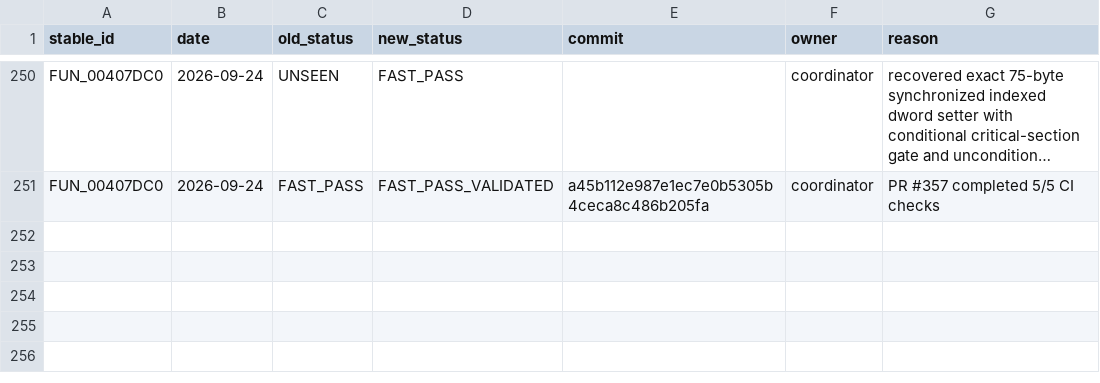
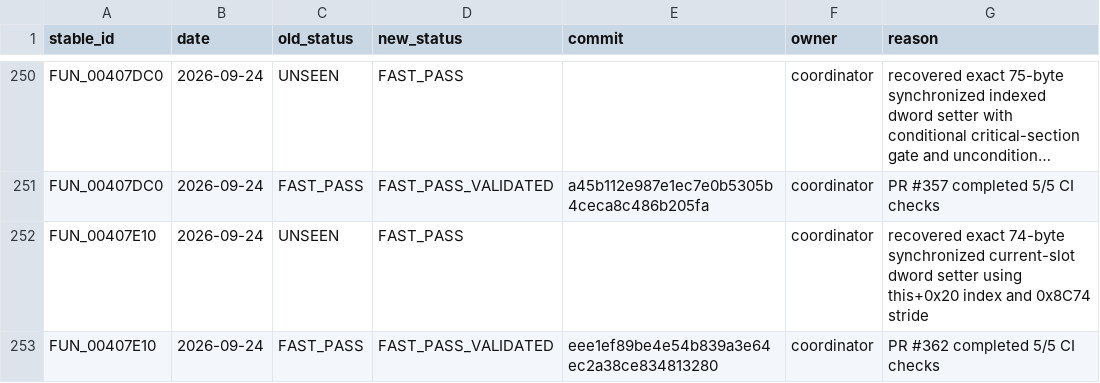
Before and after one commit to Putxo/BioHazard-V-Resurrection, a CSV file: database/history.csv, drawn as a sheet; only a part is shown, gaps mark what is left out; long unchanged cells end in …; the diff names each change by its address in the sheet, - before the commit and + after, or states it on an @@ line.

```diff
--- a/database/history.csv
+++ b/database/history.csv
+row 252: FUN_00407E10 | 2026-09-24 | UNSEEN | FAST_PASS |  | coordinator | recovered exact 74-byte synchronized current-slot dword setter using this+0x20 index and 0x8C74 stride
+row 253: FUN_00407E10 | 2026-09-24 | FAST_PASS | FAST_PASS_VALIDATED | eee1ef89be4e54b839a3e64ec2a38ce834813280 | coordinator | PR #362 completed 5/5 CI checks
```
Also changed, not shown: database/claims.csv, database/functions.csv, 10 other files.
